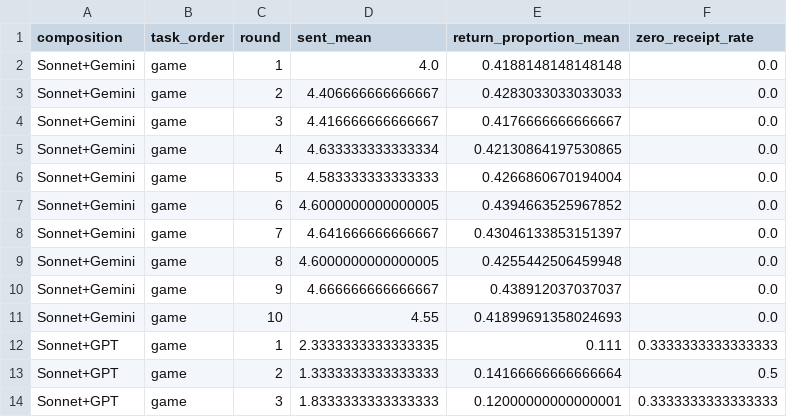
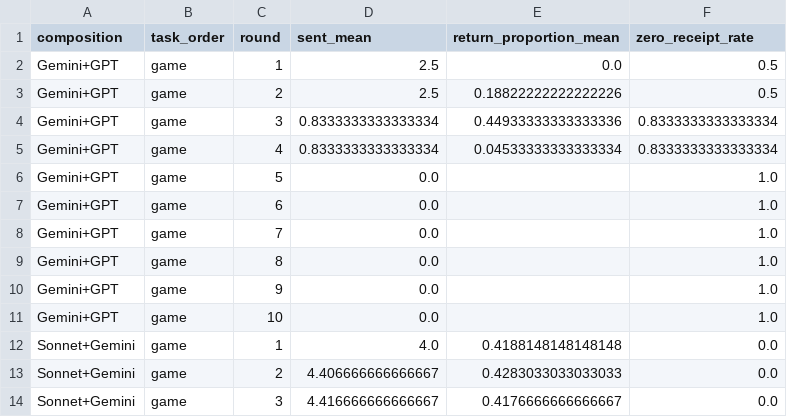
Before and after one commit to aronvallinder/nips-linguistic-evolution-toolkit, a CSV file: docs/figures/mixed_model_dyads_20260917/round_means.csv, drawn as a sheet; only a part is shown; the shorter side is filled out with more unchanged rows; the diff covers the shown part only; the diff names each change by its address in the sheet, - before the commit and + after, or states it on an @@ line.

```diff
--- a/docs/figures/mixed_model_dyads_20260917/round_means.csv
+++ b/docs/figures/mixed_model_dyads_20260917/round_means.csv
+row 2: Gemini+GPT | game | 1 | 2.5 | 0.0 | 0.5
+row 3: Gemini+GPT | game | 2 | 2.5 | 0.18822222222222226 | 0.5
+row 4: Gemini+GPT | game | 3 | 0.8333333333333334 | 0.44933333333333336 | 0.8333333333333334
+row 5: Gemini+GPT | game | 4 | 0.8333333333333334 | 0.04533333333333334 | 0.8333333333333334
+row 6: Gemini+GPT | game | 5 | 0.0 |  | 1.0
+row 7: Gemini+GPT | game | 6 | 0.0 |  | 1.0
+row 8: Gemini+GPT | game | 7 | 0.0 |  | 1.0
+row 9: Gemini+GPT | game | 8 | 0.0 |  | 1.0
+row 10: Gemini+GPT | game | 9 | 0.0 |  | 1.0
+row 11: Gemini+GPT | game | 10 | 0.0 |  | 1.0
```
Also changed, not shown: 20 added rows elsewhere in this file, docs/figures/mixed_model_dyads_20260917/cell_summary.csv, docs/figures/mixed_model_dyads_20260917/family_behaviour.csv, 11 other files.
